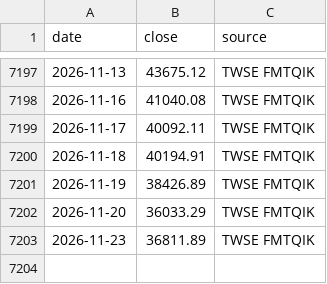
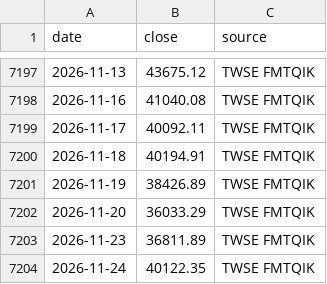
Before and after one commit to Robert3h/market_weather, a CSV file: data/taiex.csv, drawn as a sheet; only a part is shown, gaps mark what is left out.

```diff
--- a/data/taiex.csv
+++ b/data/taiex.csv
@@ -7203 +7203,2 @@ date,close,source
 2026-11-23,36811.89,TWSE FMTQIK
+2026-11-24,40122.35,TWSE FMTQIK
```
Also changed, not shown: data/btc.csv, data/fetch_log.csv, 6 other files.
